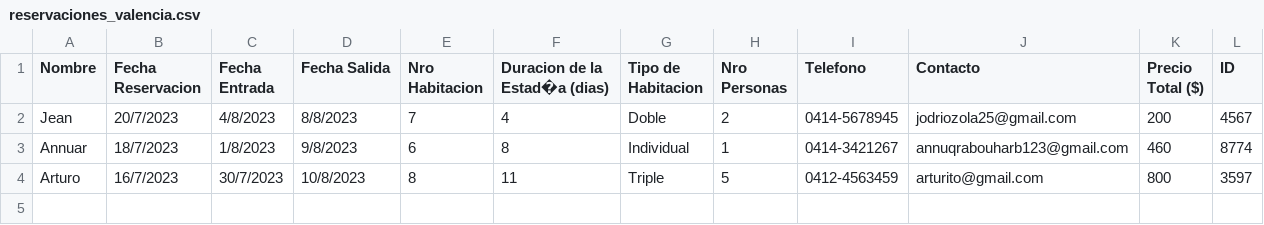
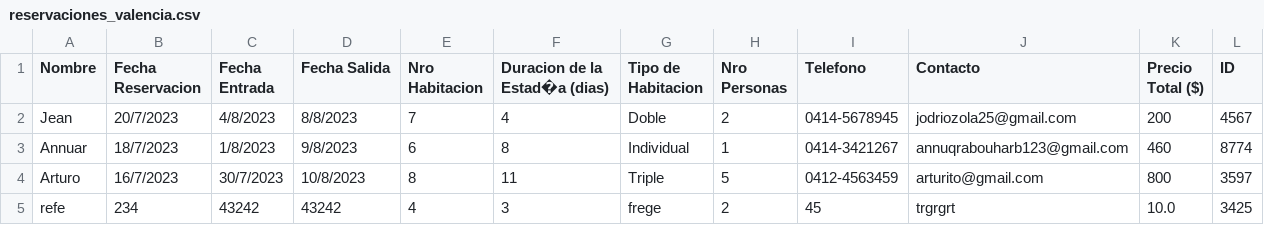
Before and after one commit to erjeank25/Proyecto-Gestion-Hoteleria-2, a CSV file: reservaciones_valencia.csv, drawn as a sheet; the diff names each change by its address in the sheet, - before the commit and + after, or states it on an @@ line.

```diff
--- a/reservaciones_valencia.csv
+++ b/reservaciones_valencia.csv
+row 5: refe | 234 | 43242 | 43242 | 4 | 3 | frege | 2 | 45 | trgrgrt | 10.0 | 3425
```
Also changed, not shown: 1 other file.
